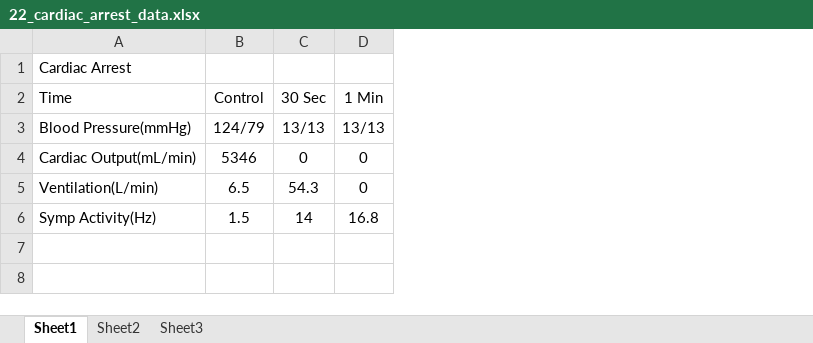
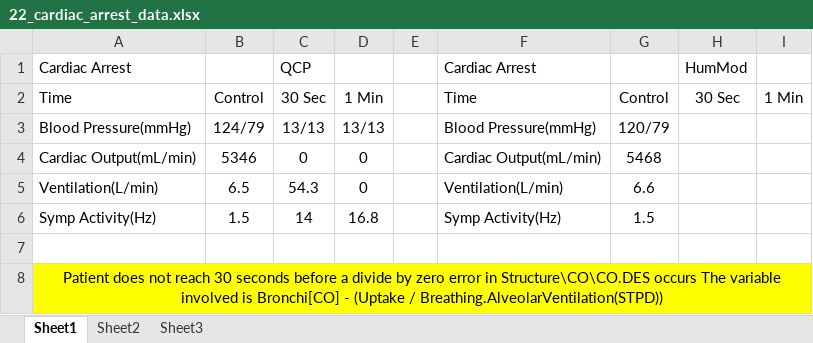
Before and after one commit to HumMod/labs, an Excel workbook: 22_cardiac_arrest/22_cardiac_arrest_data.xlsx, sheet Sheet1, drawn as a sheet; values as stored, in another font and other column widths than the file's, no borders; the diff names each change by its address in the sheet, - before the commit and + after, or states it on an @@ line.

Commit message:
Adding Lab 22 HumMod data. However, a divide by zero error that cannot be avoided prevents the lab from being completed.

```diff
--- a/22_cardiac_arrest/22_cardiac_arrest_data.xlsx (sheet Sheet1)
+++ b/22_cardiac_arrest/22_cardiac_arrest_data.xlsx (sheet Sheet1)
+column E, empty
+column F, rows 1-6: Cardiac Arrest | Time | Blood Pressure(mmHg) | Cardiac Output(mL/min) | Ventilation(L/min) | Symp Activity(Hz)
+column G, rows 2-6: Control | 120/79 | 5468 | 6.6 | 1.5
+column H, rows 1-2: HumMod | 30 Sec
+column I, row 2: 1 Min
-C1: (empty)
+C1: QCP
+row 7: (empty)
+row 8: Patient does not reach 30 seconds before a divide by zero error in Structure\CO\CO.DES occurs The variable involved is Bronchi[CO] - (Uptake / Breathing.AlveolarVentilation(STPD))
```
